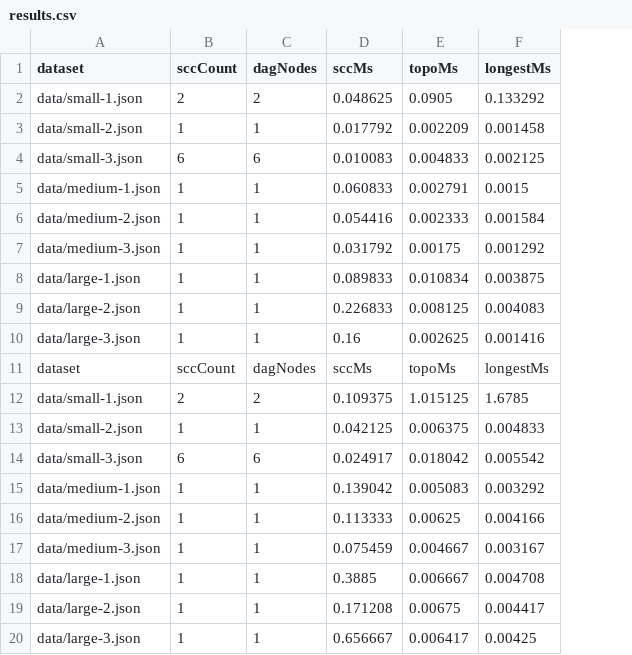
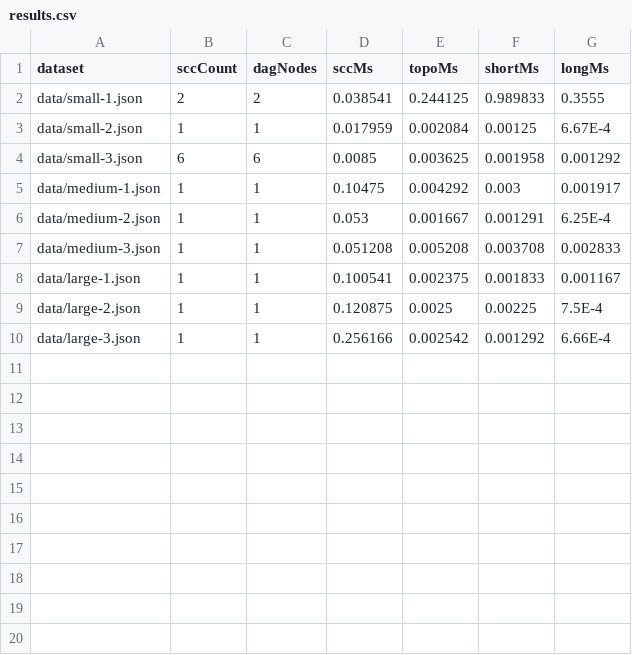
Before and after one commit to nazerke-se22/DAA4.Nazerkenn, a CSV file: results.csv, drawn as a sheet; removed rows and columns are numbered as before the commit, all else as after; the diff names each change by its address in the sheet, - before the commit and + after, or states it on an @@ line.

```diff
--- a/results.csv
+++ b/results.csv
-column F (longestMs), rows 2-10: 0.133292 | 0.001458 | 0.002125 | 0.0015 | 0.001584 | 0.001292 | 0.003875 | 0.004083 | 0.001416
+column F (shortMs), rows 2-10: 0.989833 | 0.00125 | 0.001958 | 0.003 | 0.001291 | 0.003708 | 0.001833 | 0.00225 | 0.001292
+column G (longMs), rows 2-10: 0.3555 | 6.67E-4 | 0.001292 | 0.001917 | 6.25E-4 | 0.002833 | 0.001167 | 7.5E-4 | 6.66E-4
-D2 (sccMs): 0.048625
+D2 (sccMs): 0.038541
-E2 (topoMs): 0.0905
+E2 (topoMs): 0.244125
-D3 (sccMs): 0.017792
+D3 (sccMs): 0.017959
-E3 (topoMs): 0.002209
+E3 (topoMs): 0.002084
-D4 (sccMs): 0.010083
+D4 (sccMs): 0.0085
-E4 (topoMs): 0.004833
+E4 (topoMs): 0.003625
-D5 (sccMs): 0.060833
+D5 (sccMs): 0.10475
-E5 (topoMs): 0.002791
+E5 (topoMs): 0.004292
-D6 (sccMs): 0.054416
+D6 (sccMs): 0.053
-E6 (topoMs): 0.002333
+E6 (topoMs): 0.001667
-D7 (sccMs): 0.031792
+D7 (sccMs): 0.051208
-E7 (topoMs): 0.00175
+E7 (topoMs): 0.005208
-D8 (sccMs): 0.089833
+D8 (sccMs): 0.100541
-E8 (topoMs): 0.010834
+E8 (topoMs): 0.002375
-D9 (sccMs): 0.226833
+D9 (sccMs): 0.120875
-E9 (topoMs): 0.008125
+E9 (topoMs): 0.0025
-D10 (sccMs): 0.16
+D10 (sccMs): 0.256166
-E10 (topoMs): 0.002625
+E10 (topoMs): 0.002542
-row 11: dataset | sccCount | dagNodes | sccMs | topoMs | longestMs
-row 12: data/small-1.json | 2 | 2 | 0.109375 | 1.015125 | 1.6785
-row 13: data/small-2.json | 1 | 1 | 0.042125 | 0.006375 | 0.004833
-row 14: data/small-3.json | 6 | 6 | 0.024917 | 0.018042 | 0.005542
-row 15: data/medium-1.json | 1 | 1 | 0.139042 | 0.005083 | 0.003292
-row 16: data/medium-2.json | 1 | 1 | 0.113333 | 0.00625 | 0.004166
-row 17: data/medium-3.json | 1 | 1 | 0.075459 | 0.004667 | 0.003167
-row 18: data/large-1.json | 1 | 1 | 0.3885 | 0.006667 | 0.004708
-row 19: data/large-2.json | 1 | 1 | 0.171208 | 0.00675 | 0.004417
-row 20: data/large-3.json | 1 | 1 | 0.656667 | 0.006417 | 0.00425
```
Also changed, not shown: 7 other files.
